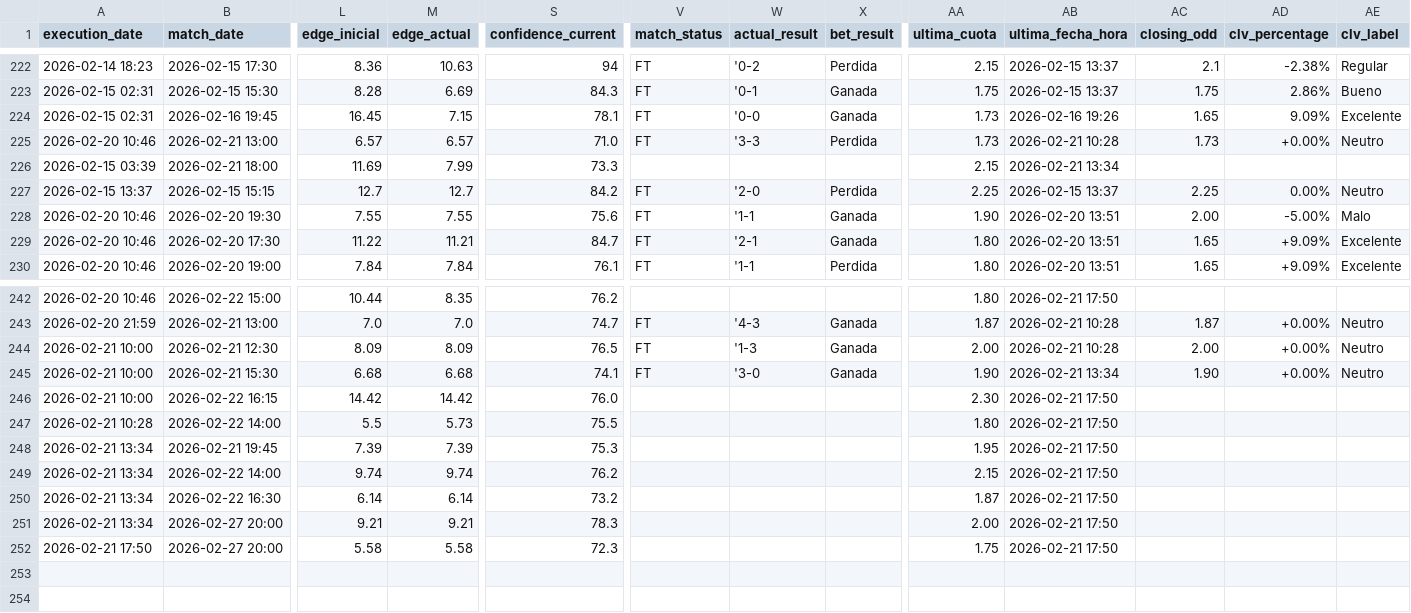
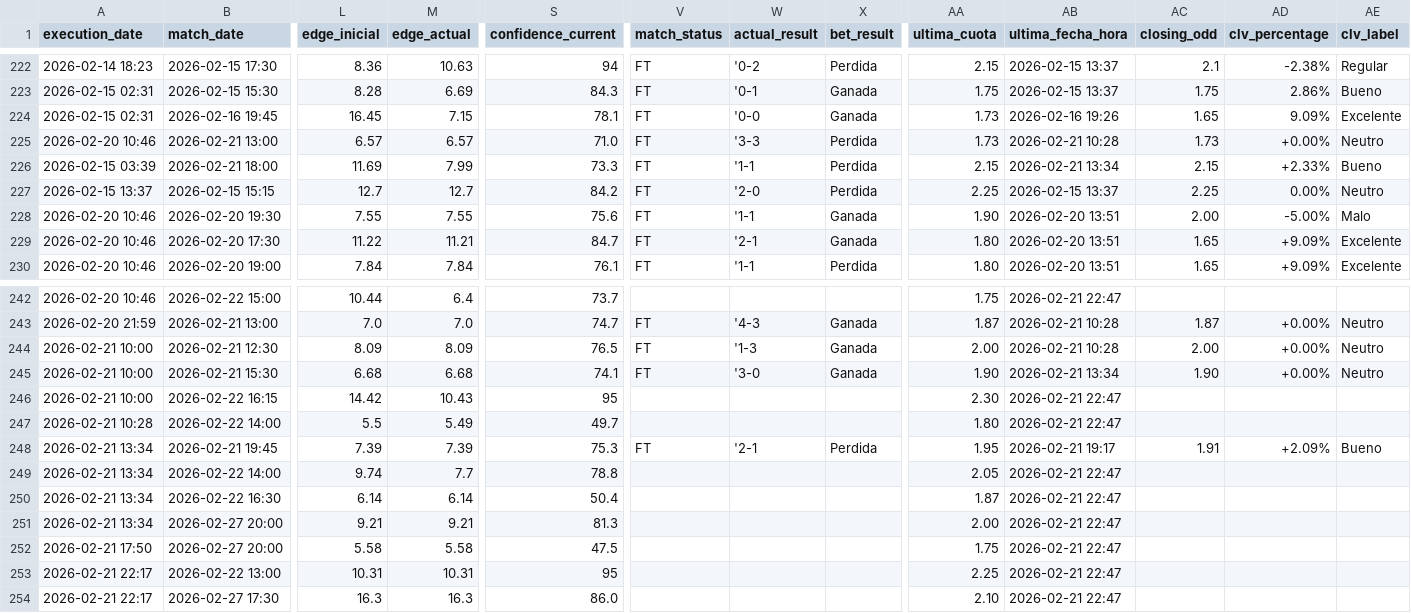
Before and after one commit to pedromanuelfdz-netizen/betting-dashboard, a CSV file: over_under_value_bets.csv, drawn as a sheet; only a part is shown, gaps mark what is left out; rows hold the shown columns only; the diff covers the shown part only; the diff names each change by its address in the sheet, - before the commit and + after, or states it on an @@ line.

```diff
--- a/over_under_value_bets.csv
+++ b/over_under_value_bets.csv
-V226 (match_status): (empty)
+V226 (match_status): FT
-W226 (actual_result): (empty)
+W226 (actual_result): '1-1
-X226 (bet_result): (empty)
+X226 (bet_result): Perdida
-AC226 (closing_odd): (empty)
+AC226 (closing_odd): 2.15
-AD226 (clv_percentage): (empty)
+AD226 (clv_percentage): +2.33%
-AE226 (clv_label): (empty)
+AE226 (clv_label): Bueno
-M242 (edge_actual): 8.35
+M242 (edge_actual): 6.4
-S242 (confidence_current): 76.2
+S242 (confidence_current): 73.7
-AA242 (ultima_cuota): 1.80
+AA242 (ultima_cuota): 1.75
-AB242 (ultima_fecha_hora): 2026-02-21 17:50
+AB242 (ultima_fecha_hora): 2026-02-21 22:47
-M246 (edge_actual): 14.42
+M246 (edge_actual): 10.43
-S246 (confidence_current): 76.0
+S246 (confidence_current): 95
-AB246:AB247 (ultima_fecha_hora): 2026-02-21 17:50
+AB246:AB247 (ultima_fecha_hora): 2026-02-21 22:47
-M247 (edge_actual): 5.73
+M247 (edge_actual): 5.49
-S247 (confidence_current): 75.5
+S247 (confidence_current): 49.7
-V248 (match_status): (empty)
+V248 (match_status): FT
-W248 (actual_result): (empty)
+W248 (actual_result): '2-1
-X248 (bet_result): (empty)
+X248 (bet_result): Perdida
-AB248 (ultima_fecha_hora): 2026-02-21 17:50
+AB248 (ultima_fecha_hora): 2026-02-21 19:17
-AC248 (closing_odd): (empty)
+AC248 (closing_odd): 1.91
-AD248 (clv_percentage): (empty)
+AD248 (clv_percentage): +2.09%
-AE248 (clv_label): (empty)
+AE248 (clv_label): Bueno
-M249 (edge_actual): 9.74
+M249 (edge_actual): 7.7
-S249 (confidence_current): 76.2
+S249 (confidence_current): 78.8
-AA249 (ultima_cuota): 2.15
+AA249 (ultima_cuota): 2.05
-AB249:AB252 (ultima_fecha_hora): 2026-02-21 17:50
+AB249:AB252 (ultima_fecha_hora): 2026-02-21 22:47
-S250 (confidence_current): 73.2
+S250 (confidence_current): 50.4
-S251 (confidence_current): 78.3
+S251 (confidence_current): 81.3
-S252 (confidence_current): 72.3
+S252 (confidence_current): 47.5
+row 253: 2026-02-21 22:17 | 2026-02-22 13:00 | 10.31 | 10.31 | 95 |  |  |  | 2.25 | 2026-02-21 22:47
+row 254: 2026-02-21 22:17 | 2026-02-27 17:30 | 16.3 | 16.3 | 86.0 |  |  |  | 2.10 | 2026-02-21 22:47
```
Also changed, not shown: 35 edited cells elsewhere in this file, 1 other file.
